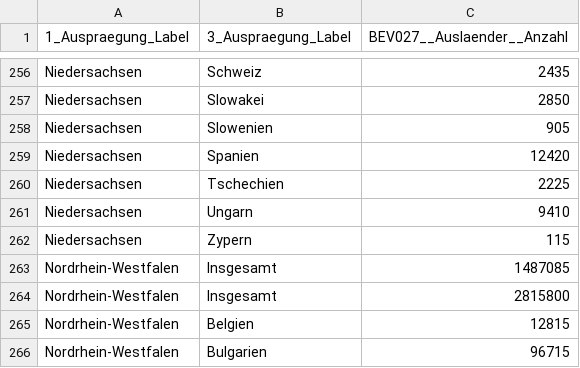
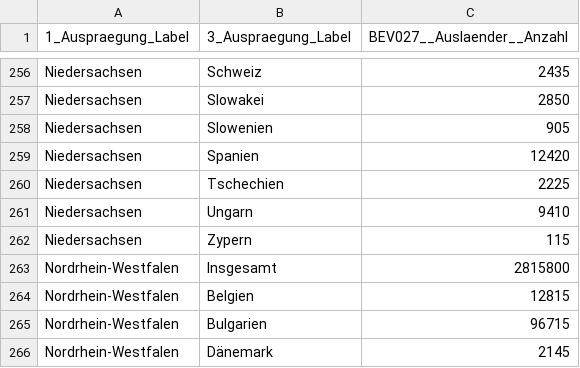
Before and after one commit to Alvaroguijarro97/ML_Group_Project, a CSV file: data/EU_12521-0021_flat.csv, drawn as a sheet; only a part is shown, gaps mark what is left out; the shorter side is filled out with more unchanged rows; the diff names each change by its address in the sheet, - before the commit and + after, or states it on an @@ line.

Commit message:
changed EU_12521-0021_flat.csv

```diff
--- a/data/EU_12521-0021_flat.csv
+++ b/data/EU_12521-0021_flat.csv
-row 263: Nordrhein-Westfalen | Insgesamt | 1487085
```
Also changed, not shown: 1 other file.
